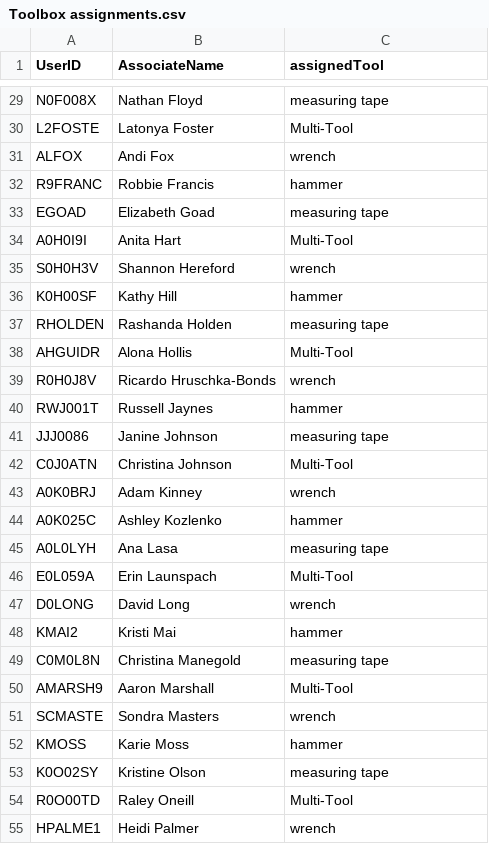
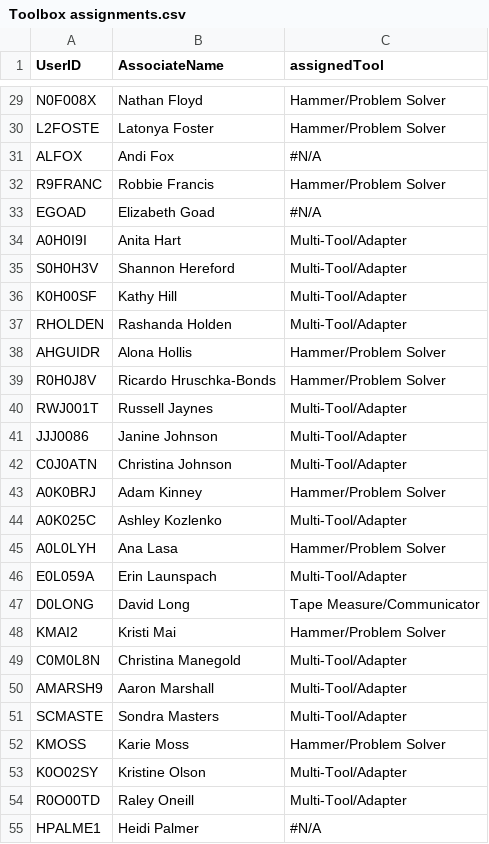
Before and after one commit to m0h01c4/Sams-People-Toolbox, a CSV file: Toolbox assignments.csv, drawn as a sheet; only a part is shown, gaps mark what is left out; the diff covers the shown part only; the diff names each change by its address in the sheet, - before the commit and + after, or states it on an @@ line.

```diff
--- a/Toolbox assignments.csv
+++ b/Toolbox assignments.csv
-C29 (assignedTool): measuring tape
+C29 (assignedTool): Hammer/Problem Solver
-C30 (assignedTool): Multi-Tool
+C30 (assignedTool): Hammer/Problem Solver
-C31 (assignedTool): wrench
+C31 (assignedTool): #N/A
-C32 (assignedTool): hammer
+C32 (assignedTool): Hammer/Problem Solver
-C33 (assignedTool): measuring tape
+C33 (assignedTool): #N/A
-C34 (assignedTool): Multi-Tool
+C34 (assignedTool): Multi-Tool/Adapter
-C35 (assignedTool): wrench
+C35 (assignedTool): Multi-Tool/Adapter
-C36 (assignedTool): hammer
+C36 (assignedTool): Multi-Tool/Adapter
-C37 (assignedTool): measuring tape
+C37 (assignedTool): Multi-Tool/Adapter
-C38 (assignedTool): Multi-Tool
+C38 (assignedTool): Hammer/Problem Solver
-C39 (assignedTool): wrench
+C39 (assignedTool): Hammer/Problem Solver
-C40 (assignedTool): hammer
+C40 (assignedTool): Multi-Tool/Adapter
-C41 (assignedTool): measuring tape
+C41 (assignedTool): Multi-Tool/Adapter
-C42 (assignedTool): Multi-Tool
+C42 (assignedTool): Multi-Tool/Adapter
-C43 (assignedTool): wrench
+C43 (assignedTool): Hammer/Problem Solver
-C44 (assignedTool): hammer
+C44 (assignedTool): Multi-Tool/Adapter
-C45 (assignedTool): measuring tape
+C45 (assignedTool): Hammer/Problem Solver
-C46 (assignedTool): Multi-Tool
+C46 (assignedTool): Multi-Tool/Adapter
-C47 (assignedTool): wrench
+C47 (assignedTool): Tape Measure/Communicator
-C48 (assignedTool): hammer
+C48 (assignedTool): Hammer/Problem Solver
-C49 (assignedTool): measuring tape
+C49 (assignedTool): Multi-Tool/Adapter
-C50 (assignedTool): Multi-Tool
+C50 (assignedTool): Multi-Tool/Adapter
-C51 (assignedTool): wrench
+C51 (assignedTool): Multi-Tool/Adapter
-C52 (assignedTool): hammer
+C52 (assignedTool): Hammer/Problem Solver
-C53 (assignedTool): measuring tape
+C53 (assignedTool): Multi-Tool/Adapter
-C54 (assignedTool): Multi-Tool
+C54 (assignedTool): Multi-Tool/Adapter
-C55 (assignedTool): wrench
+C55 (assignedTool): #N/A
```
Also changed, not shown: 57 edited cells elsewhere in this file.
